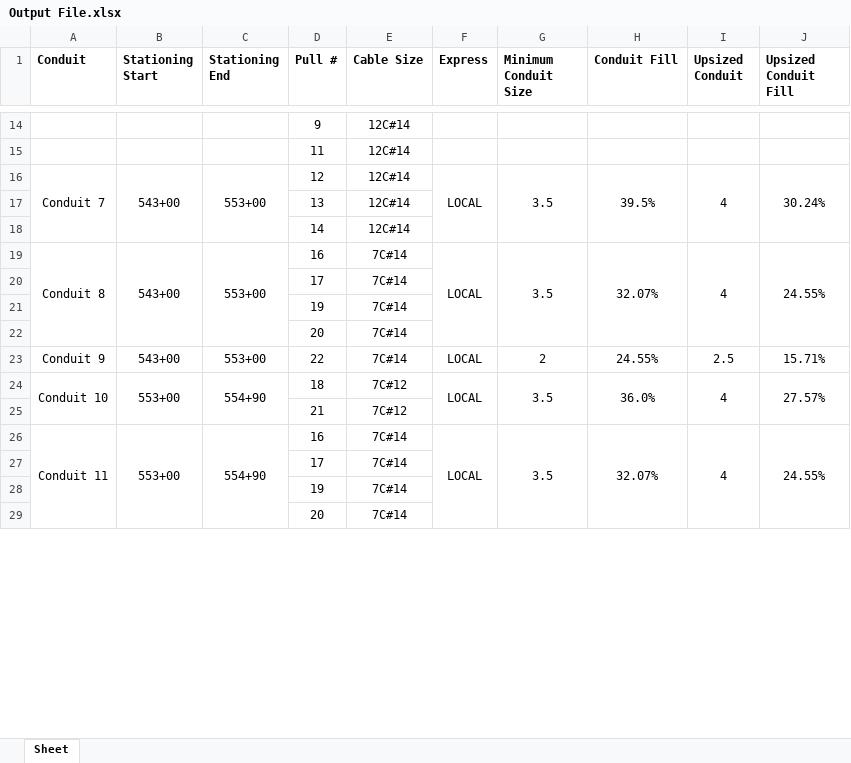
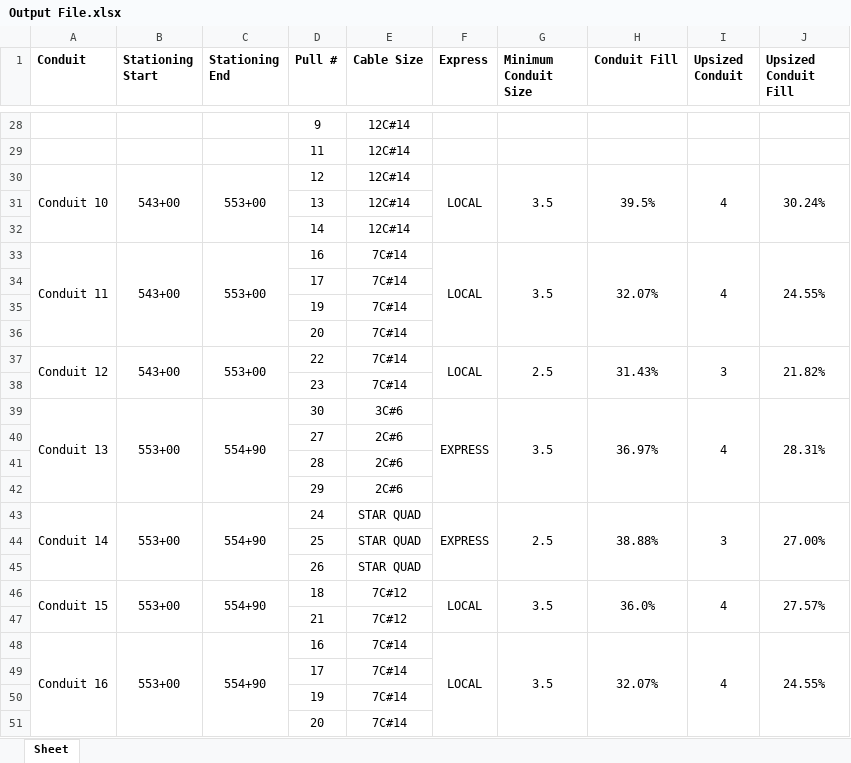
Before and after one commit to TCE-Innovation/Cable-Run-Optimizer, an Excel workbook: Output File.xlsx, sheet Sheet, drawn as a sheet; only a part is shown, gaps mark what is left out; values as stored, in another font and other column widths than the file's, no borders; addresses are those after the commit; the diff covers the shown part only; the diff names each change by its address in the sheet, - before the commit and + after, or states it on an @@ line.

```diff
--- a/Output File.xlsx (sheet Sheet)
+++ b/Output File.xlsx (sheet Sheet)
-A30 (Conduit): Conduit 7
+A30 (Conduit): Conduit 10
-A33 (Conduit): Conduit 8
+A33 (Conduit): Conduit 11
-A37 (Conduit): Conduit 9
+A37 (Conduit): Conduit 12
+A37:A38 merged
+B37:B38 merged
+C37:C38 merged
+F37:F38 merged
-G37 (Minimum Conduit Size): 2
+G37 (Minimum Conduit Size): 2.5
+G37:G38 merged
-H37 (Conduit Fill): 24.55%
+H37 (Conduit Fill): 31.43%
+H37:H38 merged
-I37 (Upsized Conduit): 2.5
+I37 (Upsized Conduit): 3
+I37:I38 merged
-J37 (Upsized Conduit Fill): 15.71%
+J37 (Upsized Conduit Fill): 21.82%
+J37:J38 merged
+row 38:  |  |  | 23 | 7C#14
+row 39: Conduit 13 | 553+00 | 554+90 | 30 | 3C#6 | EXPRESS | 3.5 | 36.97% | 4 | 28.31%
+row 40:  |  |  | 27 | 2C#6
+row 41:  |  |  | 28 | 2C#6
+row 42:  |  |  | 29 | 2C#6
+row 43: Conduit 14 | 553+00 | 554+90 | 24 | STAR QUAD | EXPRESS | 2.5 | 38.88% | 3 | 27.00%
+row 44:  |  |  | 25 | STAR QUAD
+row 45:  |  |  | 26 | STAR QUAD
-A46 (Conduit): Conduit 10
+A46 (Conduit): Conduit 15
-A48 (Conduit): Conduit 11
+A48 (Conduit): Conduit 16
```
Also changed, not shown: 22 added rows, 17 edited cells and merged cells elsewhere in this sheet, Test Basic Pull Sheet.xlsx, 1 other file.
